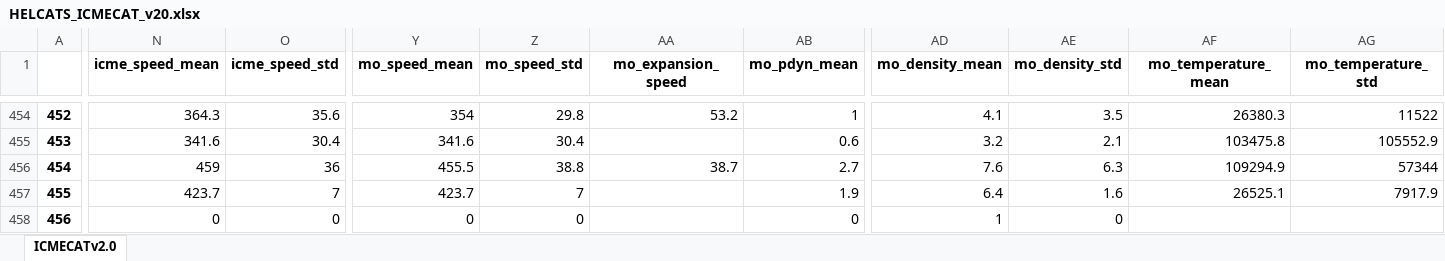
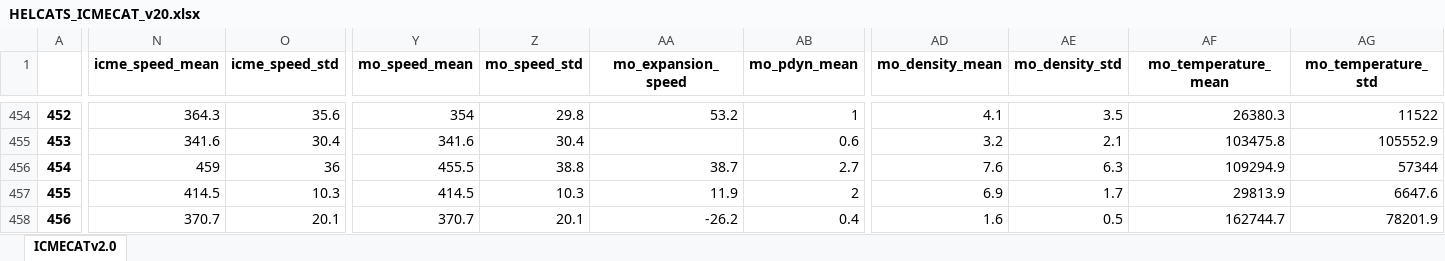
Before and after one commit to cmoestl/heliocats, an Excel workbook: icmecat/HELCATS_ICMECAT_v20.xlsx, sheet ICMECATv2.0, drawn as a sheet; only a part is shown, gaps mark what is left out; values as stored, in another font and other column widths than the file's, no borders; the diff covers the shown part only; the diff names each change by its address in the sheet, - before the commit and + after, or states it on an @@ line.

Commit message:
fixed HELCATS data file

```diff
--- a/icmecat/HELCATS_ICMECAT_v20.xlsx (sheet ICMECATv2.0)
+++ b/icmecat/HELCATS_ICMECAT_v20.xlsx (sheet ICMECATv2.0)
-N457 (icme_speed_mean): 423.7
+N457 (icme_speed_mean): 414.5
-O457 (icme_speed_std): 7
+O457 (icme_speed_std): 10.3
-Y457 (mo_speed_mean): 423.7
+Y457 (mo_speed_mean): 414.5
-Z457 (mo_speed_std): 7
+Z457 (mo_speed_std): 10.3
-AA457 (mo_expansion_speed): (empty)
+AA457 (mo_expansion_speed): 11.9
-AB457 (mo_pdyn_mean): 1.9
+AB457 (mo_pdyn_mean): 2
-AD457 (mo_density_mean): 6.4
+AD457 (mo_density_mean): 6.9
-AE457 (mo_density_std): 1.6
+AE457 (mo_density_std): 1.7
-AF457 (mo_temperature_mean): 26525.1
+AF457 (mo_temperature_mean): 29813.9
-AG457 (mo_temperature_std): 7917.9
+AG457 (mo_temperature_std): 6647.6
-N458 (icme_speed_mean): 0
+N458 (icme_speed_mean): 370.7
-O458 (icme_speed_std): 0
+O458 (icme_speed_std): 20.1
-Y458 (mo_speed_mean): 0
+Y458 (mo_speed_mean): 370.7
-Z458 (mo_speed_std): 0
+Z458 (mo_speed_std): 20.1
-AA458 (mo_expansion_speed): (empty)
+AA458 (mo_expansion_speed): -26.2
-AB458 (mo_pdyn_mean): 0
+AB458 (mo_pdyn_mean): 0.4
-AD458 (mo_density_mean): 1
+AD458 (mo_density_mean): 1.6
-AE458 (mo_density_std): 0
+AE458 (mo_density_std): 0.5
-AF458 (mo_temperature_mean): (empty)
+AF458 (mo_temperature_mean): 162744.7
-AG458 (mo_temperature_std): (empty)
+AG458 (mo_temperature_std): 78201.9
```
Also changed, not shown: 281 edited cells elsewhere in this sheet, 16 other files.
